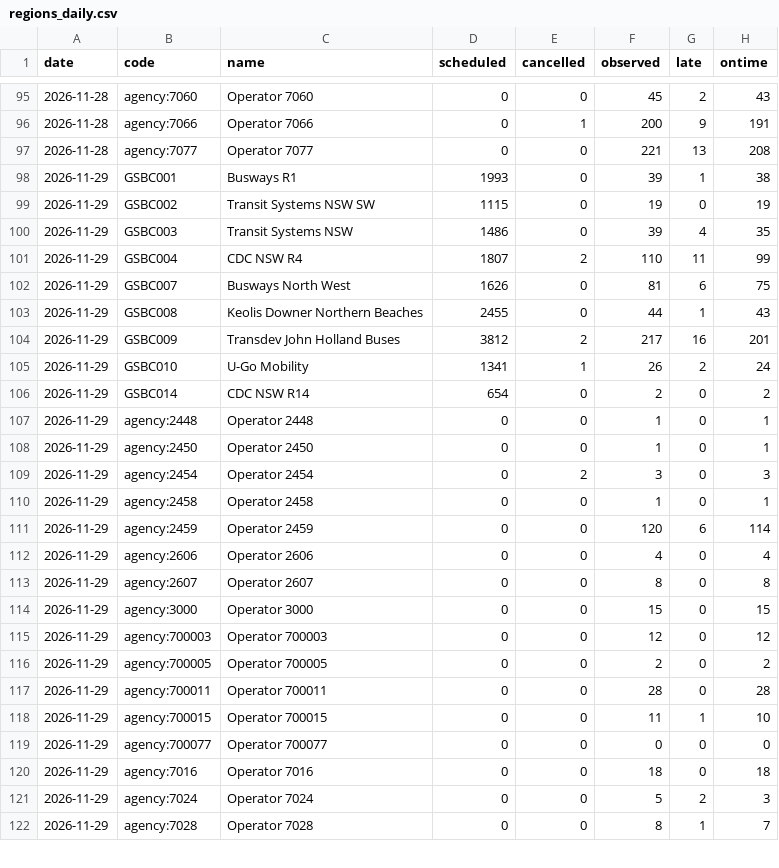
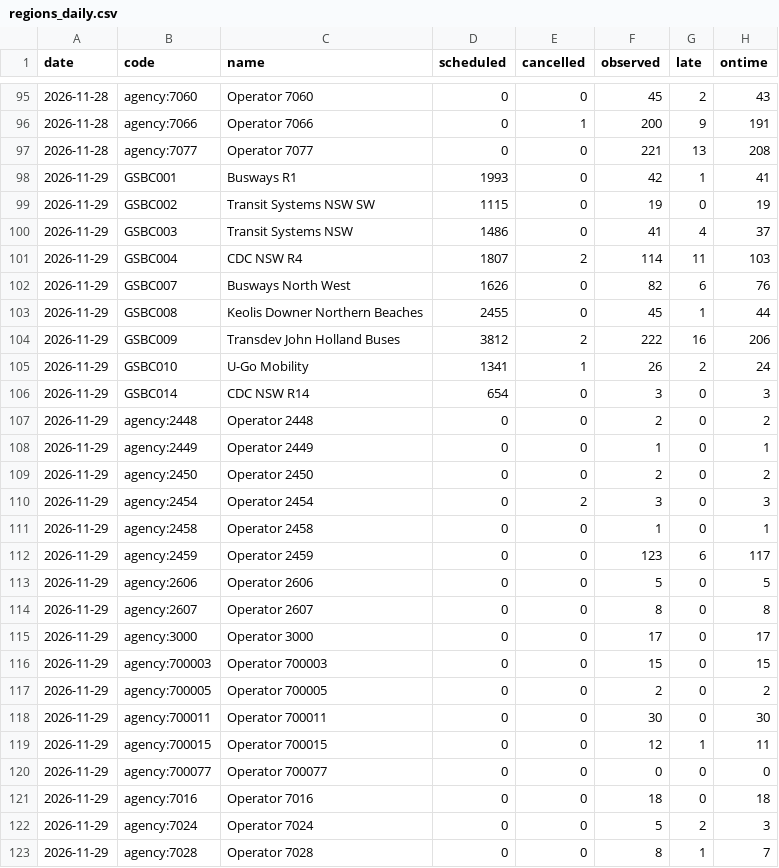
Before and after one commit to nbbuswatch/nbbuswatch.github.io, a CSV file: data/history/regions_daily.csv, drawn as a sheet; only a part is shown, gaps mark what is left out; the diff covers the shown part only.

```diff
--- a/data/history/regions_daily.csv
+++ b/data/history/regions_daily.csv
@@ -97,23 +97,24 @@ date,code,name,scheduled,cancelled,observed,late,ontime
 2026-11-28,agency:7077,Operator 7077,0,0,221,13,208
-2026-11-29,GSBC001,Busways R1,1993,0,39,1,38
+2026-11-29,GSBC001,Busways R1,1993,0,42,1,41
 2026-11-29,GSBC002,Transit Systems NSW SW,1115,0,19,0,19
-2026-11-29,GSBC003,Transit Systems NSW,1486,0,39,4,35
-2026-11-29,GSBC004,CDC NSW R4,1807,2,110,11,99
-2026-11-29,GSBC007,Busways North West,1626,0,81,6,75
-2026-11-29,GSBC008,Keolis Downer Northern Beaches,2455,0,44,1,43
-2026-11-29,GSBC009,Transdev John Holland Buses,3812,2,217,16,201
+2026-11-29,GSBC003,Transit Systems NSW,1486,0,41,4,37
+2026-11-29,GSBC004,CDC NSW R4,1807,2,114,11,103
+2026-11-29,GSBC007,Busways North West,1626,0,82,6,76
+2026-11-29,GSBC008,Keolis Downer Northern Beaches,2455,0,45,1,44
+2026-11-29,GSBC009,Transdev John Holland Buses,3812,2,222,16,206
 2026-11-29,GSBC010,U-Go Mobility,1341,1,26,2,24
-2026-11-29,GSBC014,CDC NSW R14,654,0,2,0,2
-2026-11-29,agency:2448,Operator 2448,0,0,1,0,1
-2026-11-29,agency:2450,Operator 2450,0,0,1,0,1
+2026-11-29,GSBC014,CDC NSW R14,654,0,3,0,3
+2026-11-29,agency:2448,Operator 2448,0,0,2,0,2
+2026-11-29,agency:2449,Operator 2449,0,0,1,0,1
+2026-11-29,agency:2450,Operator 2450,0,0,2,0,2
 2026-11-29,agency:2454,Operator 2454,0,2,3,0,3
 2026-11-29,agency:2458,Operator 2458,0,0,1,0,1
-2026-11-29,agency:2459,Operator 2459,0,0,120,6,114
-2026-11-29,agency:2606,Operator 2606,0,0,4,0,4
+2026-11-29,agency:2459,Operator 2459,0,0,123,6,117
+2026-11-29,agency:2606,Operator 2606,0,0,5,0,5
 2026-11-29,agency:2607,Operator 2607,0,0,8,0,8
-2026-11-29,agency:3000,Operator 3000,0,0,15,0,15
-2026-11-29,agency:700003,Operator 700003,0,0,12,0,12
+2026-11-29,agency:3000,Operator 3000,0,0,17,0,17
+2026-11-29,agency:700003,Operator 700003,0,0,15,0,15
 2026-11-29,agency:700005,Operator 700005,0,0,2,0,2
-2026-11-29,agency:700011,Operator 700011,0,0,28,0,28
-2026-11-29,agency:700015,Operator 700015,0,0,11,1,10
+2026-11-29,agency:700011,Operator 700011,0,0,30,0,30
+2026-11-29,agency:700015,Operator 700015,0,0,12,1,11
 2026-11-29,agency:700077,Operator 700077,0,0,0,0,0
```
Also changed, not shown: 4 edited cells elsewhere in this file, data/history/cdc_nb_routes_daily.csv, data/history/r8_daily.csv, 10 other files.
